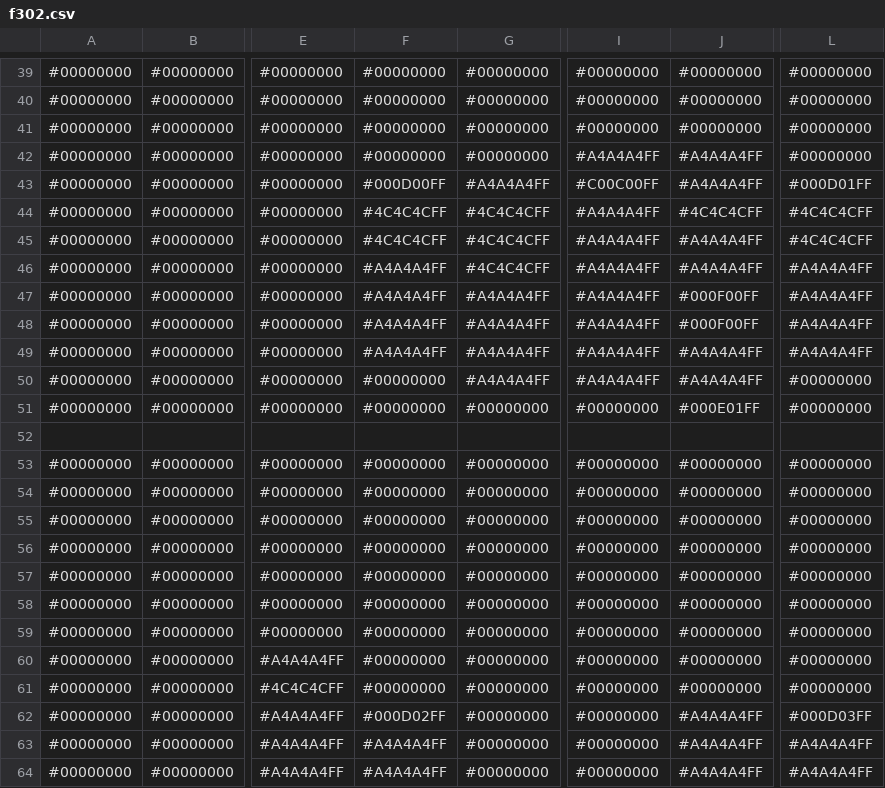
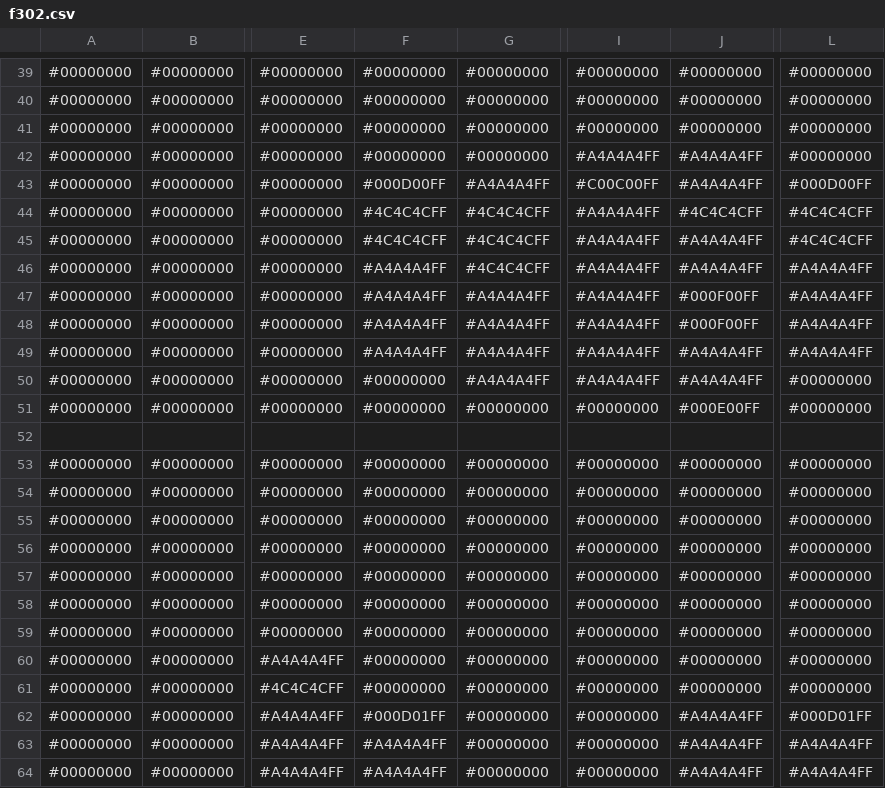
Before and after one commit to voxelinc/voxellancer, a CSV file: data/voxelcluster/f302.csv, drawn as a sheet; only a part is shown, gaps mark what is left out; the diff names each change by its address in the sheet, - before the commit and + after, or states it on an @@ line.

```diff
--- a/data/voxelcluster/f302.csv
+++ b/data/voxelcluster/f302.csv
-L43: #000D01FF
+L43: #000D00FF
-J51: #000E01FF
+J51: #000E00FF
-F62: #000D02FF
+F62: #000D01FF
-L62: #000D03FF
+L62: #000D01FF
```
Also changed, not shown: data/voxelcluster/bc304.csv, data/voxelcluster/eagle.csv, 29 other files.
